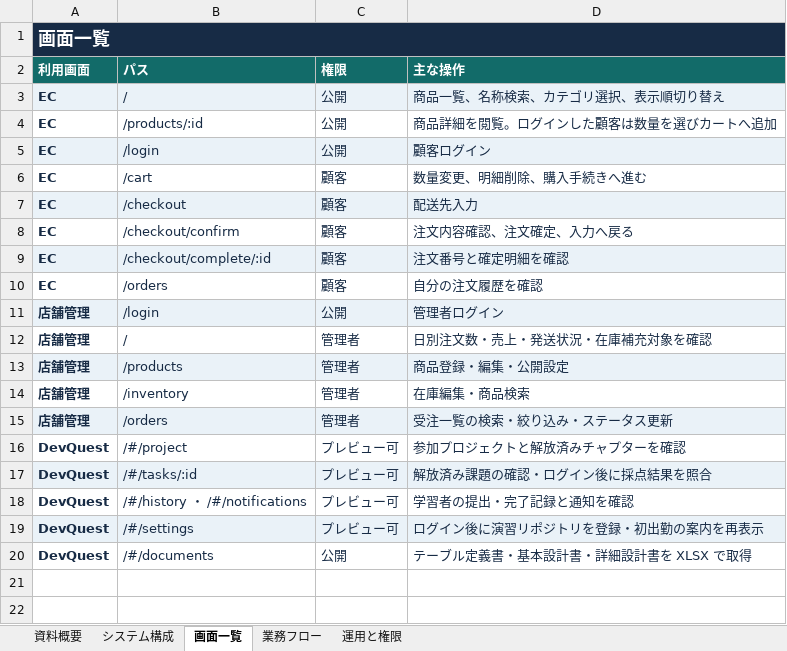
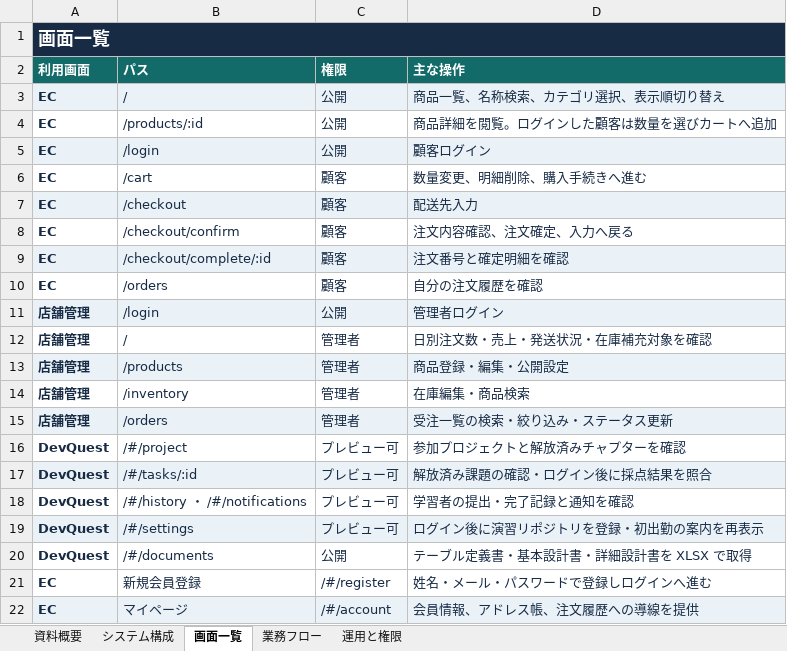
Before and after one commit to okuda1506/devquest-app, an Excel workbook: public/documents/basic-design.xlsx, sheet 画面一覧, drawn as a sheet; values as stored, in another font and other column widths than the file's, no borders; the diff names each change by its address in the sheet, - before the commit and + after, or states it on an @@ line.

```diff
--- a/public/documents/basic-design.xlsx (sheet 画面一覧)
+++ b/public/documents/basic-design.xlsx (sheet 画面一覧)
+row 21: EC | 新規会員登録 | /#/register | 姓名・メール・パスワードで登録しログインへ進む
+row 22: EC | マイページ | /#/account | 会員情報、アドレス帳、注文履歴への導線を提供
```
Also changed, not shown: public/documents/detailed-design.xlsx, public/documents/table-definition.xlsx.
